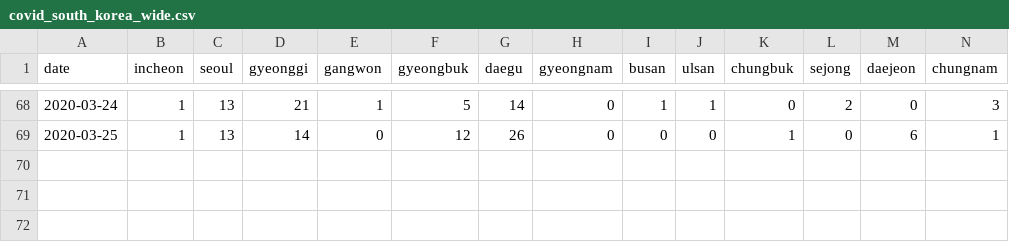
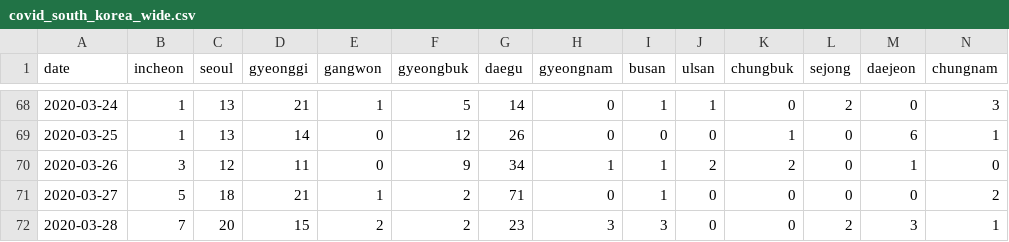
Before and after one commit to RamiKrispin/coronavirus-csv, a CSV file: south_korea/covid_south_korea_wide.csv, drawn as a sheet; only a part is shown, gaps mark what is left out; rows hold the shown columns only; the diff names each change by its address in the sheet, - before the commit and + after, or states it on an @@ line.

```diff
--- a/south_korea/covid_south_korea_wide.csv
+++ b/south_korea/covid_south_korea_wide.csv
+row 70: 2020-03-26 | 3 | 12 | 11 | 0 | 9 | 34 | 1 | 1 | 2 | 2 | 0 | 1 | 0
+row 71: 2020-03-27 | 5 | 18 | 21 | 1 | 2 | 71 | 0 | 1 | 0 | 0 | 0 | 0 | 2
+row 72: 2020-03-28 | 7 | 20 | 15 | 2 | 2 | 23 | 3 | 3 | 0 | 0 | 2 | 3 | 1
```
Also changed, not shown: south_korea/covid_south_korea_long.csv.
